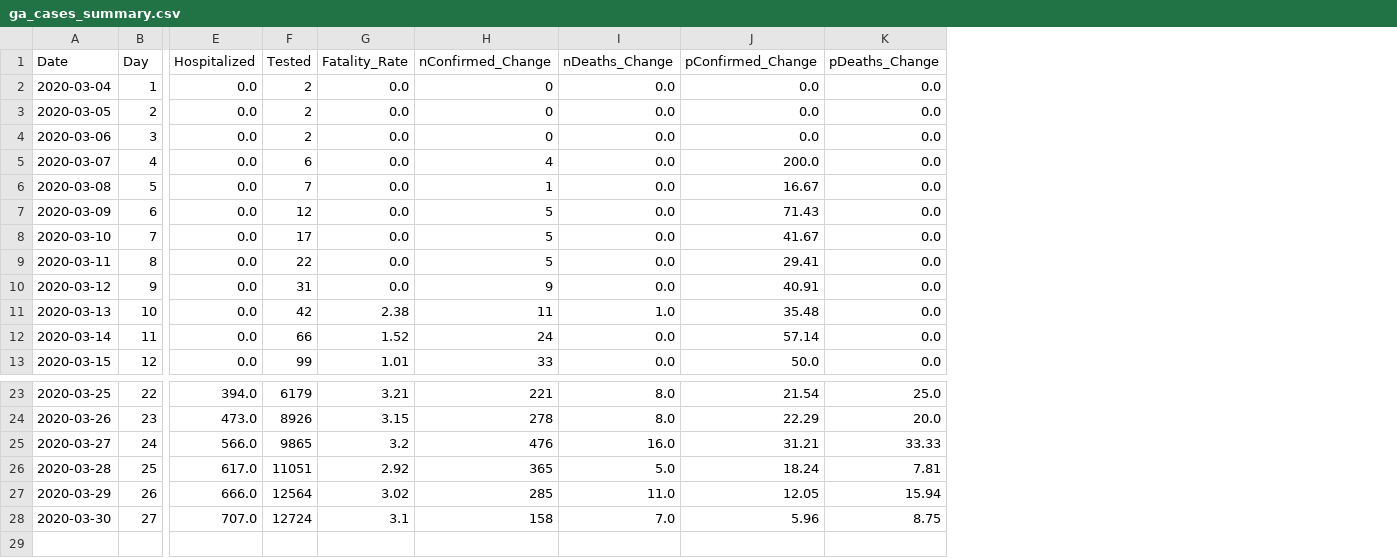
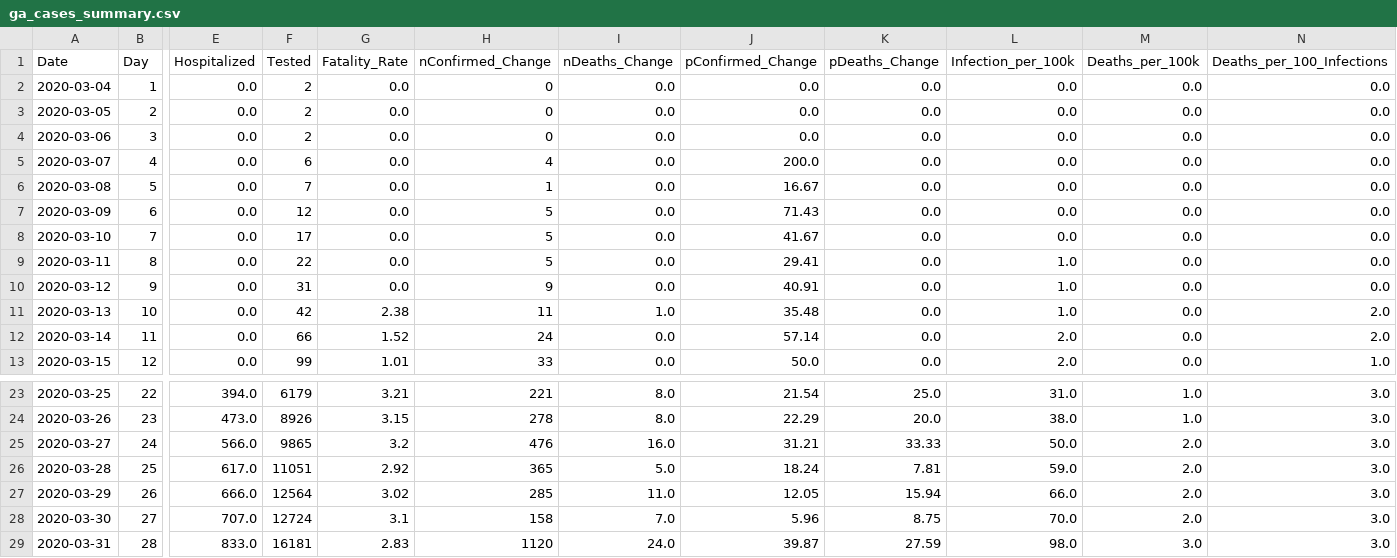
Before and after one commit to briannaleilani/georgia_covid_cases, a CSV file: ga_data/output/ga_cases_summary.csv, drawn as a sheet; only a part is shown, gaps mark what is left out; rows hold the shown columns only; the diff names each change by its address in the sheet, - before the commit and + after, or states it on an @@ line.

Commit message:
Updated Data

```diff
--- a/ga_data/output/ga_cases_summary.csv
+++ b/ga_data/output/ga_cases_summary.csv
+column L (Infection_per_100k), rows 2-13: 0.0 | 0.0 | 0.0 | 0.0 | 0.0 | 0.0 | 0.0 | 1.0 | 1.0 | 1.0 | 2.0 | 2.0; rows 23-28: 31.0 | 38.0 | 50.0 | 59.0 | 66.0 | 70.0
+column M (Deaths_per_100k), rows 2-13: all 0.0; rows 23-28: 1.0 | 1.0 | 2.0 | 2.0 | 2.0 | 2.0
+column N (Deaths_per_100_Infections), rows 2-13: 0.0 | 0.0 | 0.0 | 0.0 | 0.0 | 0.0 | 0.0 | 0.0 | 0.0 | 2.0 | 2.0 | 1.0; rows 23-28: all 3.0
+row 29: 2020-03-31 | 28 | 833.0 | 16181 | 2.83 | 1120 | 24.0 | 39.87 | 27.59 | 98.0 | 3.0 | 3.0
```
Also changed, not shown: 2 other files.
